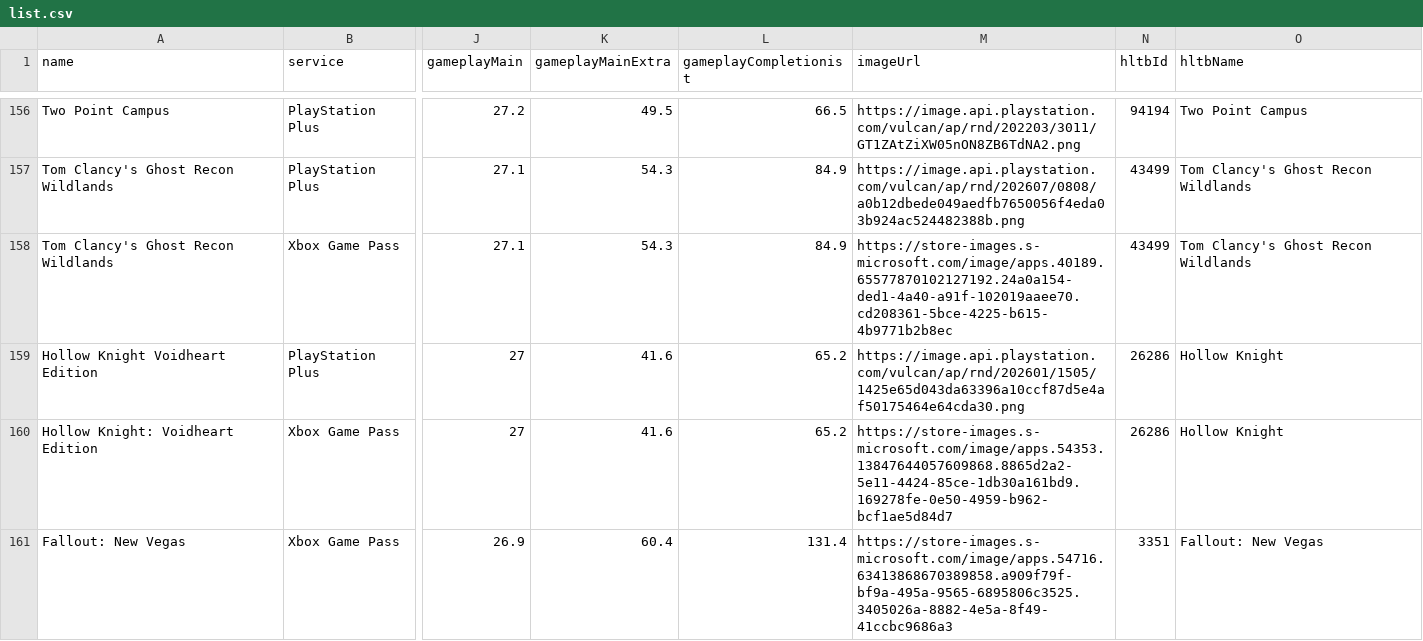
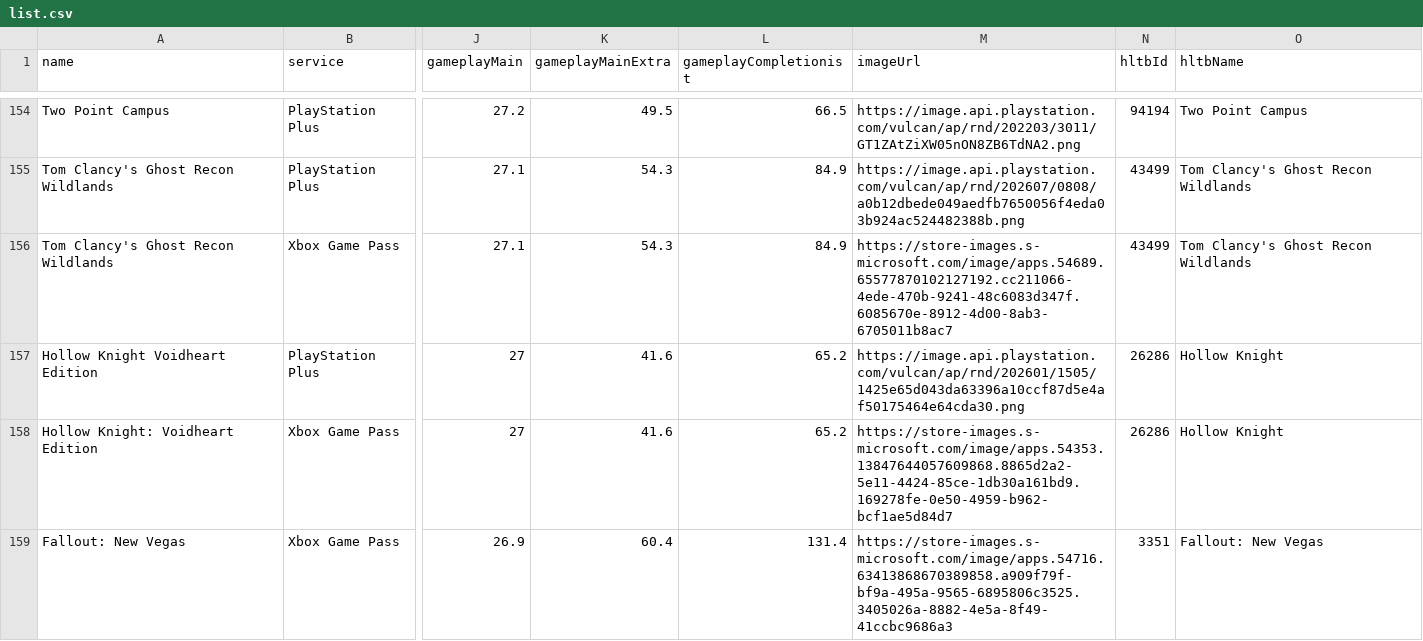
Before and after one commit to Xatpy/HowLongToBeatGamePass, a CSV file: data/list.csv, drawn as a sheet; only a part is shown, gaps mark what is left out; addresses are those after the commit; the diff covers the shown part only; the diff names each change by its address in the sheet, - before the commit and + after, or states it on an @@ line.

```diff
--- a/data/list.csv
+++ b/data/list.csv
-M156 (imageUrl): https://store-images.s-microsoft.com/image/apps.40189.65577870102127192.24a0a154-ded1-4a40-a91f-102019aaee70.cd208361-5bce-4225-b615-4b9771b2b8ec
+M156 (imageUrl): https://store-images.s-microsoft.com/image/apps.54689.65577870102127192.cc211066-4ede-470b-9241-48c6083d347f.6085670e-8912-4d00-8ab3-6705011b8ac7
```
Also changed, not shown: 1 added row, 8 removed rows and 9 edited cells elsewhere in this file, 3 other files.
